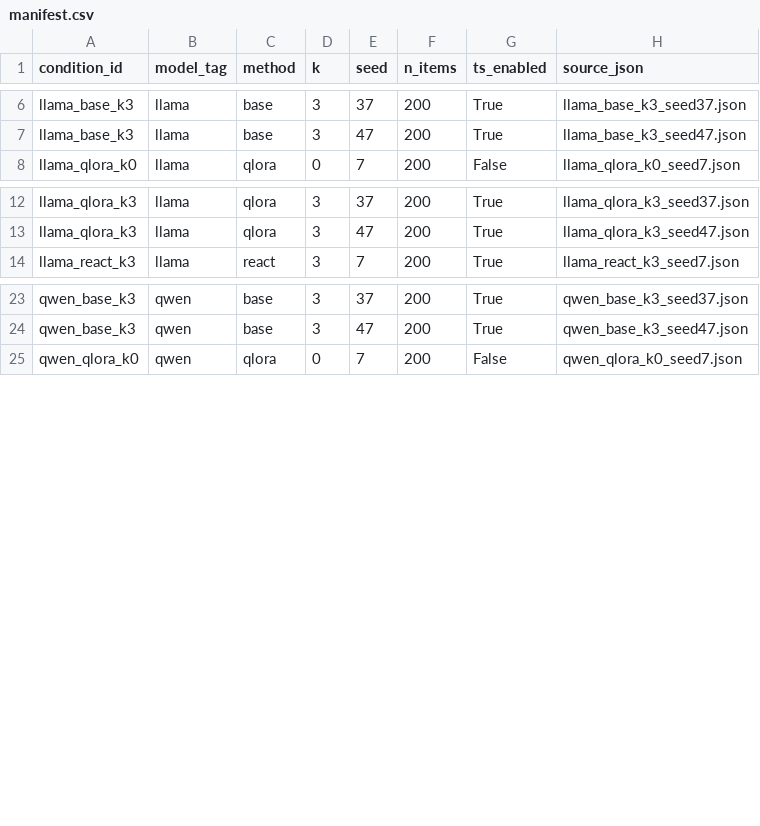
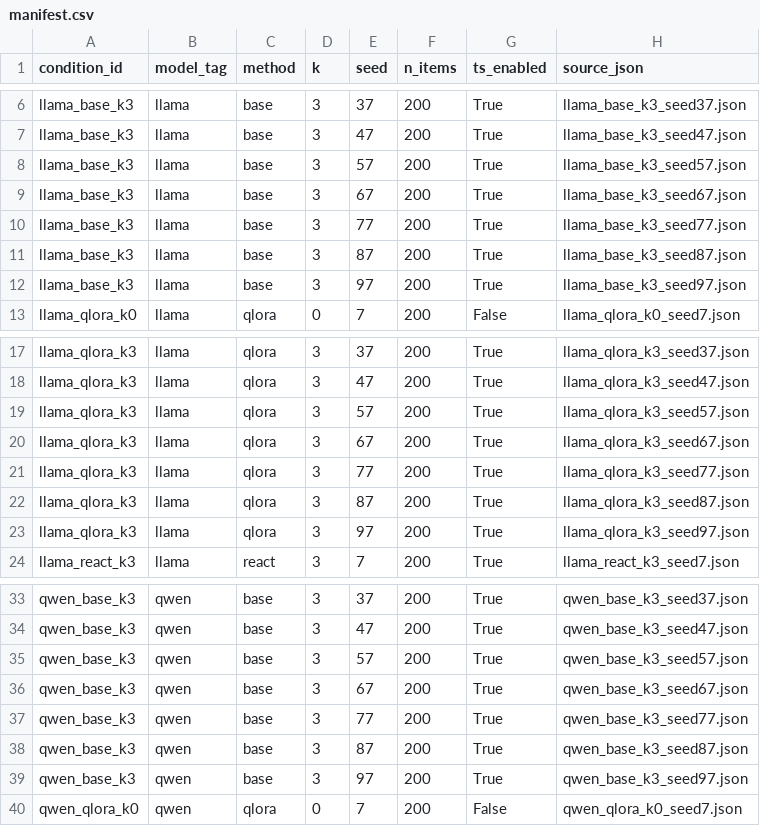
Before and after one commit to MacKenzieOBrian/NLtoSQL, a CSV file: results/final_analysis/manifest.csv, drawn as a sheet; only a part is shown, gaps mark what is left out; the diff covers the shown part only; the diff names each change by its address in the sheet, - before the commit and + after, or states it on an @@ line.

Commit message:
Finalize dissertation submission snapshot

```diff
--- a/results/final_analysis/manifest.csv
+++ b/results/final_analysis/manifest.csv
+row 8: llama_base_k3 | llama | base | 3 | 57 | 200 | True | llama_base_k3_seed57.json
+row 9: llama_base_k3 | llama | base | 3 | 67 | 200 | True | llama_base_k3_seed67.json
+row 10: llama_base_k3 | llama | base | 3 | 77 | 200 | True | llama_base_k3_seed77.json
+row 11: llama_base_k3 | llama | base | 3 | 87 | 200 | True | llama_base_k3_seed87.json
+row 12: llama_base_k3 | llama | base | 3 | 97 | 200 | True | llama_base_k3_seed97.json
+row 19: llama_qlora_k3 | llama | qlora | 3 | 57 | 200 | True | llama_qlora_k3_seed57.json
+row 20: llama_qlora_k3 | llama | qlora | 3 | 67 | 200 | True | llama_qlora_k3_seed67.json
+row 21: llama_qlora_k3 | llama | qlora | 3 | 77 | 200 | True | llama_qlora_k3_seed77.json
+row 22: llama_qlora_k3 | llama | qlora | 3 | 87 | 200 | True | llama_qlora_k3_seed87.json
+row 23: llama_qlora_k3 | llama | qlora | 3 | 97 | 200 | True | llama_qlora_k3_seed97.json
+row 35: qwen_base_k3 | qwen | base | 3 | 57 | 200 | True | qwen_base_k3_seed57.json
+row 36: qwen_base_k3 | qwen | base | 3 | 67 | 200 | True | qwen_base_k3_seed67.json
+row 37: qwen_base_k3 | qwen | base | 3 | 77 | 200 | True | qwen_base_k3_seed77.json
+row 38: qwen_base_k3 | qwen | base | 3 | 87 | 200 | True | qwen_base_k3_seed87.json
+row 39: qwen_base_k3 | qwen | base | 3 | 97 | 200 | True | qwen_base_k3_seed97.json
```
Also changed, not shown: 5 added rows elsewhere in this file, results/final_analysis/pairwise_tests.csv, results/final_analysis/summary_by_condition.csv, 57 other files.
